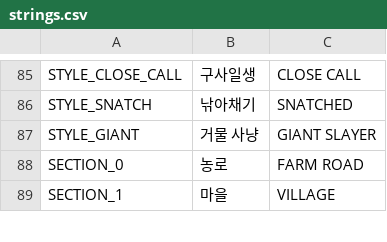
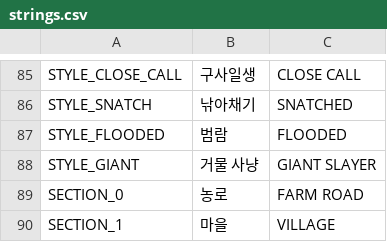
Before and after one commit to scarf005/orca-class, a CSV file: i18n/strings.csv, drawn as a sheet; only a part is shown, gaps mark what is left out; the diff names each change by its address in the sheet, - before the commit and + after, or states it on an @@ line.

```diff
--- a/i18n/strings.csv
+++ b/i18n/strings.csv
+row 87: STYLE_FLOODED | 범람 | FLOODED
```
Also changed, not shown: 12 other files.
